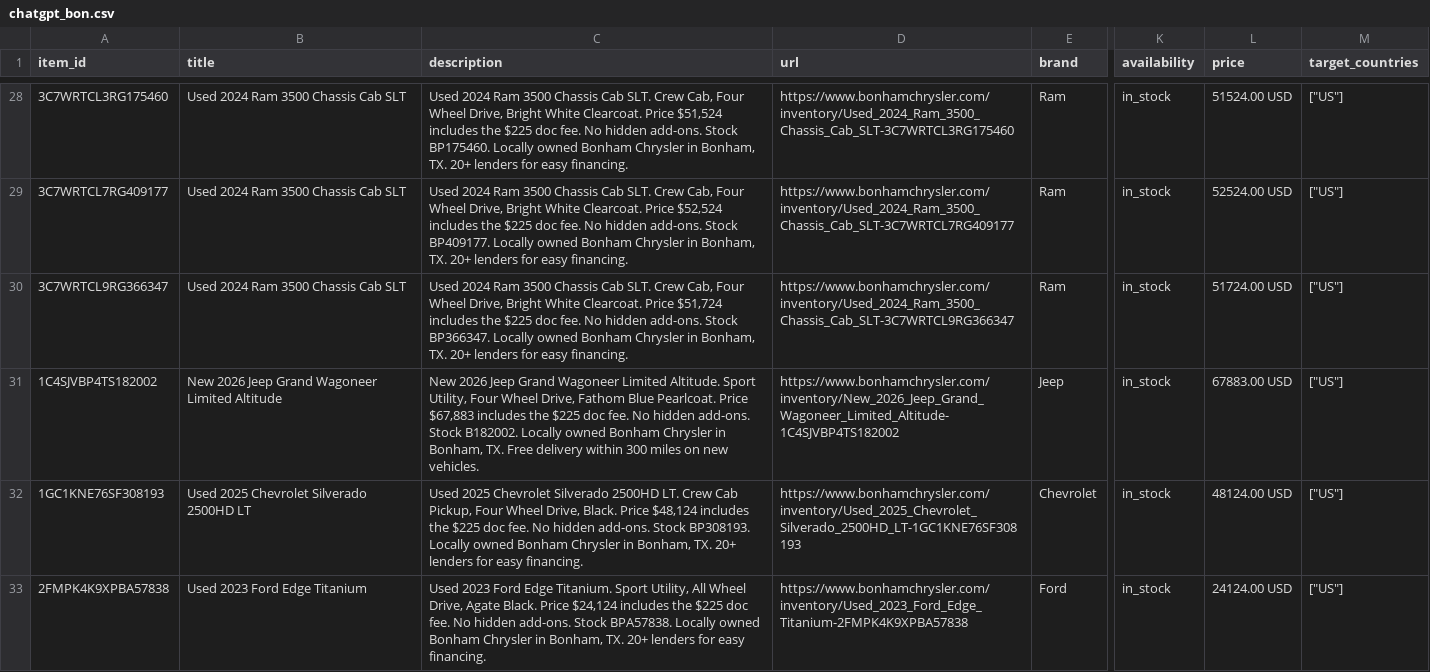
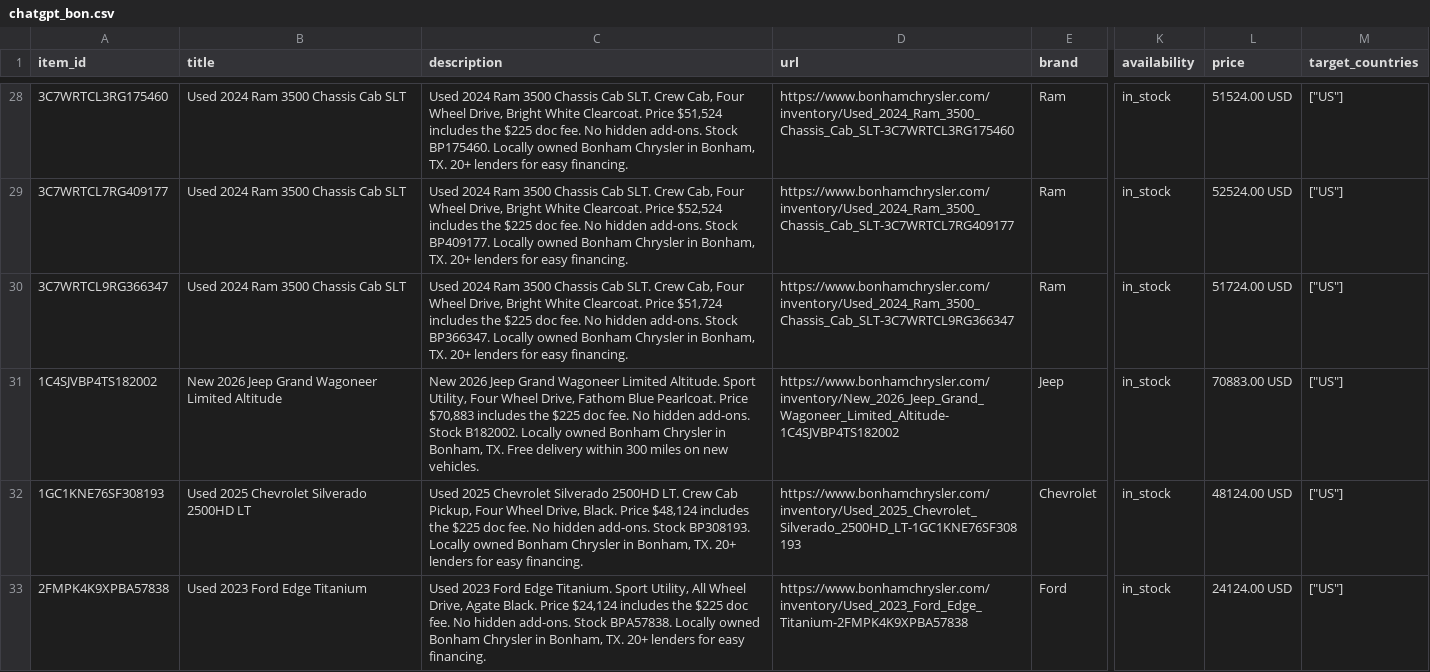
Before and after one commit to NottinghamRam/nag-feeds, a CSV file: chatgpt_bon.csv, drawn as a sheet; only a part is shown, gaps mark what is left out; the diff covers the shown part only; the diff names each change by its address in the sheet, - before the commit and + after, or states it on an @@ line.

```diff
--- a/chatgpt_bon.csv
+++ b/chatgpt_bon.csv
-C31 (description): …Pearlcoat. Price $67,883 includes the…
+C31 (description): …Pearlcoat. Price $70,883 includes the…
-L31 (price): 67883.00 USD
+L31 (price): 70883.00 USD
```
Also changed, not shown: 6 edited cells elsewhere in this file, bon.tsv, bon_inventory.csv, 7 other files.
